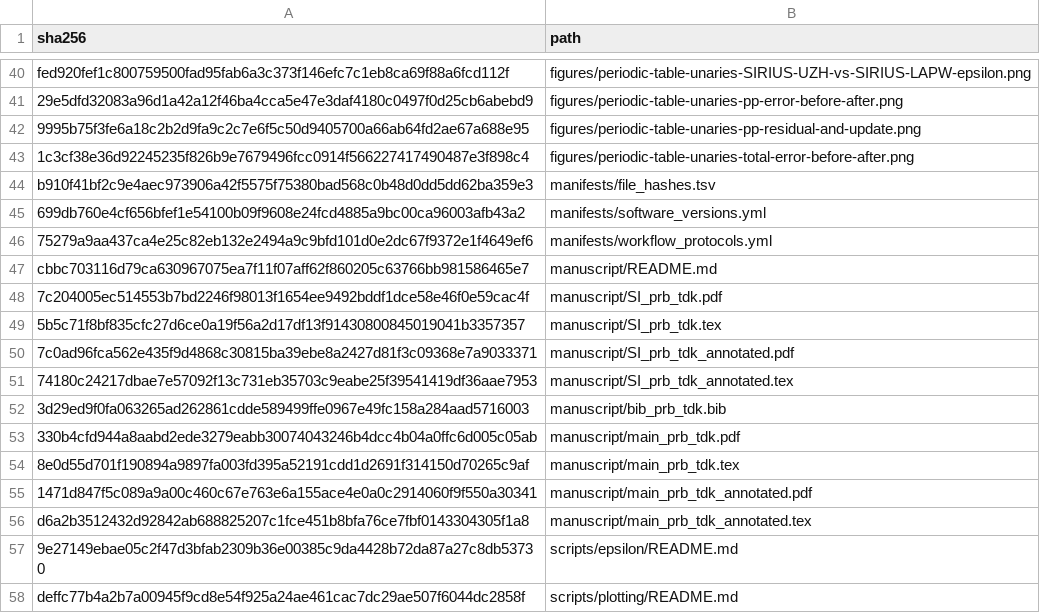
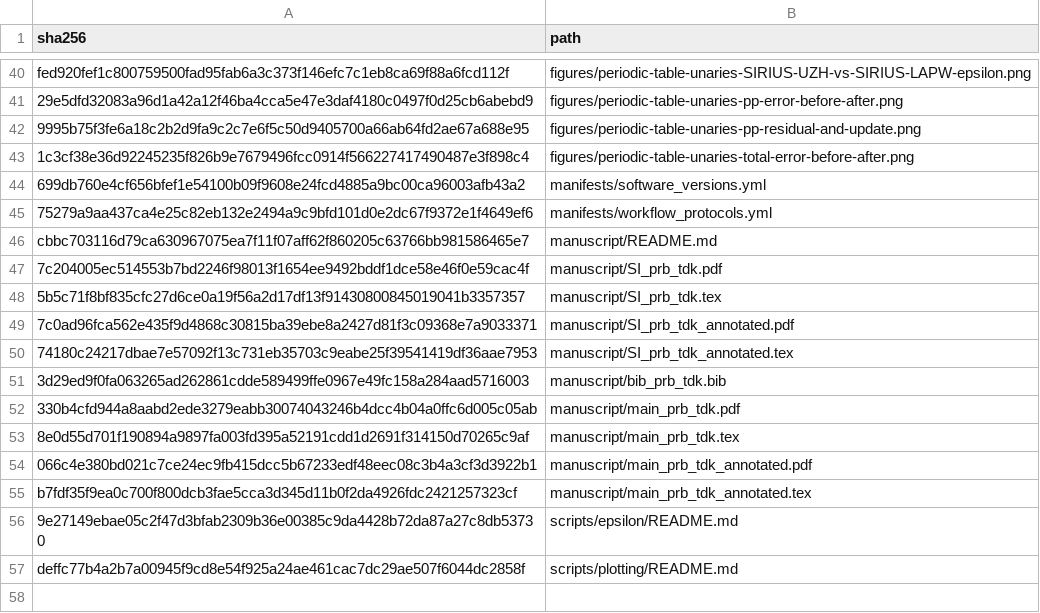
Before and after one commit to DCM-Uni-Paderborn/UZH-protocol, a TSV file: manifests/file_hashes.tsv, drawn as a sheet; only a part is shown, gaps mark what is left out.

```diff
--- a/manifests/file_hashes.tsv
+++ b/manifests/file_hashes.tsv
@@ -43,3 +43,2 @@ fed920fef1c800759500fad95fab6a3c373f146efc7c1eb8ca69f88a6fcd112f	figures/periodi
 1c3cf38e36d92245235f826b9e7679496fcc0914f566227417490487e3f898c4	figures/periodic-table-unaries-total-error-before-after.png
-b910f41bf2c9e4aec973906a42f5575f75380bad568c0b48d0dd5dd62ba359e3	manifests/file_hashes.tsv
 699db760e4cf656bfef1e54100b09f9608e24fcd4885a9bc00ca96003afb43a2	manifests/software_versions.yml
@@ -54,4 +53,4 @@ cbbc703116d79ca630967075ea7f11f07aff62f860205c63766bb981586465e7	manuscript/READ
 8e0d55d701f190894a9897fa003fd395a52191cdd1d2691f314150d70265c9af	manuscript/main_prb_tdk.tex
-1471d847f5c089a9a00c460c67e763e6a155ace4e0a0c2914060f9f550a30341	manuscript/main_prb_tdk_annotated.pdf
-d6a2b3512432d92842ab688825207c1fce451b8bfa76ce7fbf0143304305f1a8	manuscript/main_prb_tdk_annotated.tex
+066c4e380bd021c7ce24ec9fb415dcc5b67233edf48eec08c3b4a3cf3d3922b1	manuscript/main_prb_tdk_annotated.pdf
+b7fdf35f9ea0c700f800dcb3fae5cca3d345d11b0f2da4926fdc2421257323cf	manuscript/main_prb_tdk_annotated.tex
 9e27149ebae05c2f47d3bfab2309b36e00385c9da4428b72da87a27c8db53730	scripts/epsilon/README.md
```
Also changed, not shown: 2 other files.
